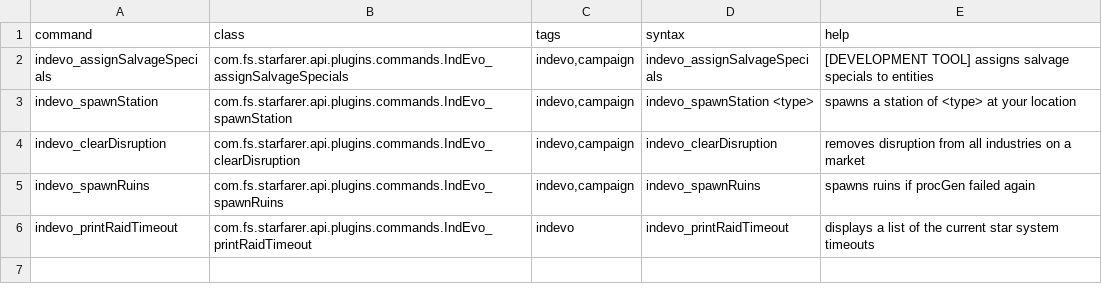
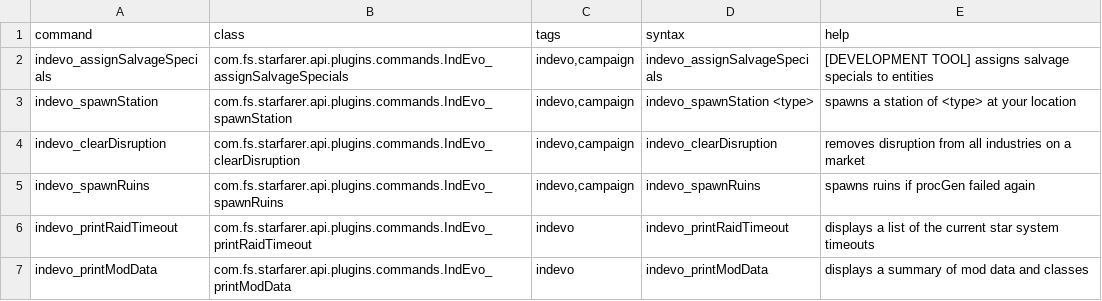
Before and after one commit to SirHartley/Industrial.Evolution, a CSV file: data/console/commands.csv, drawn as a sheet.

Commit message:
fixed multiple instances of eye spawning print mod data command some tooltip changes

```diff
--- a/data/console/commands.csv
+++ b/data/console/commands.csv
@@ -6 +6,2 @@ indevo_spawnRuins,com.fs.starfarer.api.plugins.commands.IndEvo_spawnRuins,"indev
 indevo_printRaidTimeout,com.fs.starfarer.api.plugins.commands.IndEvo_printRaidTimeout,indevo,indevo_printRaidTimeout,displays a list of the current star system timeouts
+indevo_printModData,com.fs.starfarer.api.plugins.commands.IndEvo_printModData,indevo,indevo_printModData,displays a summary of mod data and classes
```
Also changed, not shown: data/hulls/ship_data.csv, 9 other files.
